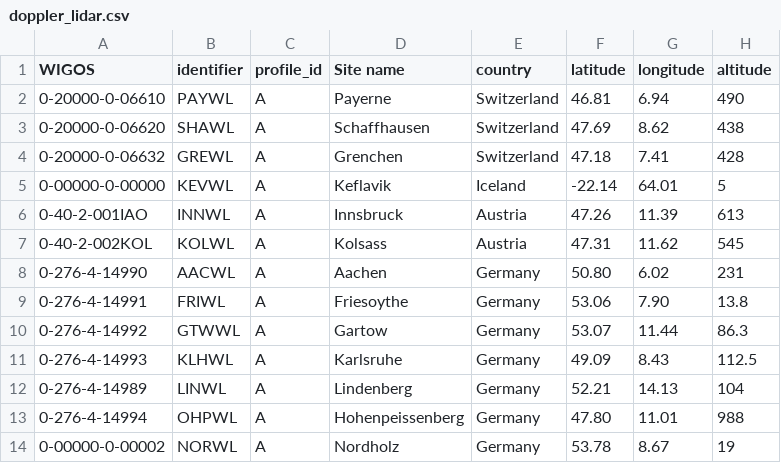
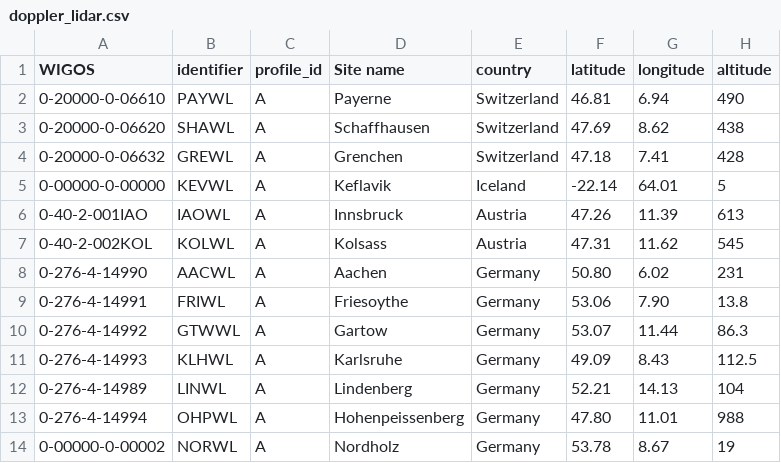
Before and after one commit to MeteoSwiss/eprofile_config, a CSV file: dl/doppler_lidar.csv, drawn as a sheet.

Commit message:
Corrected Innsbruck code

```diff
--- a/dl/doppler_lidar.csv
+++ b/dl/doppler_lidar.csv
@@ -5,3 +5,3 @@ WIGOS,identifier,profile_id,Site name,country,latitude,longitude,altitude
 0-00000-0-00000,KEVWL,A,Keflavik,Iceland,-22.14,64.01,5
-0-40-2-001IAO,INNWL,A,Innsbruck,Austria,47.26,11.39,613
+0-40-2-001IAO,IAOWL,A,Innsbruck,Austria,47.26,11.39,613
 0-40-2-002KOL,KOLWL,A,Kolsass,Austria,47.31,11.62,545
```
